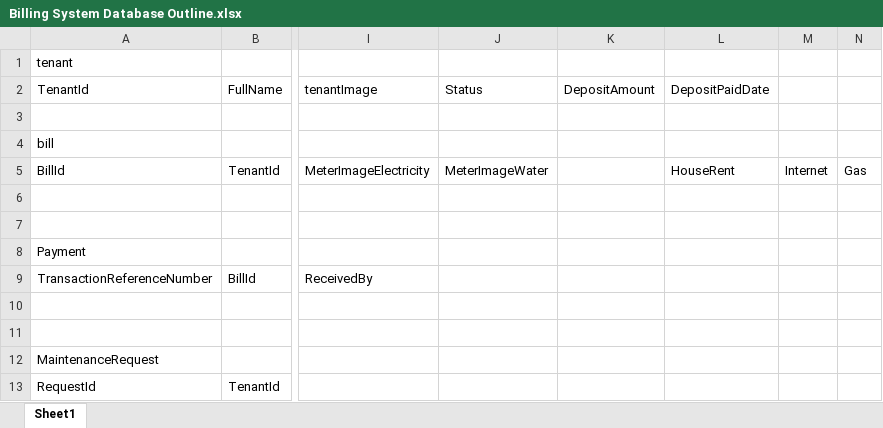
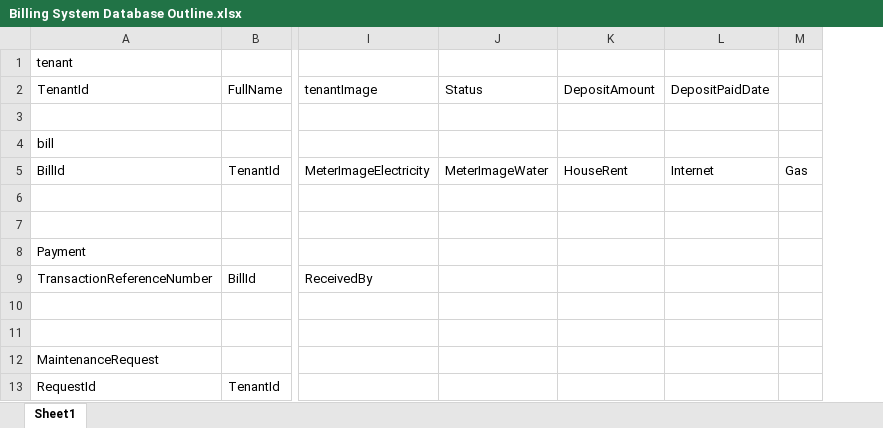
Before and after one commit to Rhaine-13/billingsystem, an Excel workbook: Billing System Database Outline.xlsx, sheet Sheet1, drawn as a sheet; only a part is shown, gaps mark what is left out; values as stored, in another font and other column widths than the file's, no borders; the diff names each change by its address in the sheet, - before the commit and + after, or states it on an @@ line.

```diff
--- a/Billing System Database Outline.xlsx (sheet Sheet1)
+++ b/Billing System Database Outline.xlsx (sheet Sheet1)
-column M, row 5: Internet
-K5 (DepositAmount): (empty)
+K5 (DepositAmount): HouseRent
-L5 (DepositPaidDate): HouseRent
+L5 (DepositPaidDate): Internet
```
Also changed, not shown: 3 other files.
